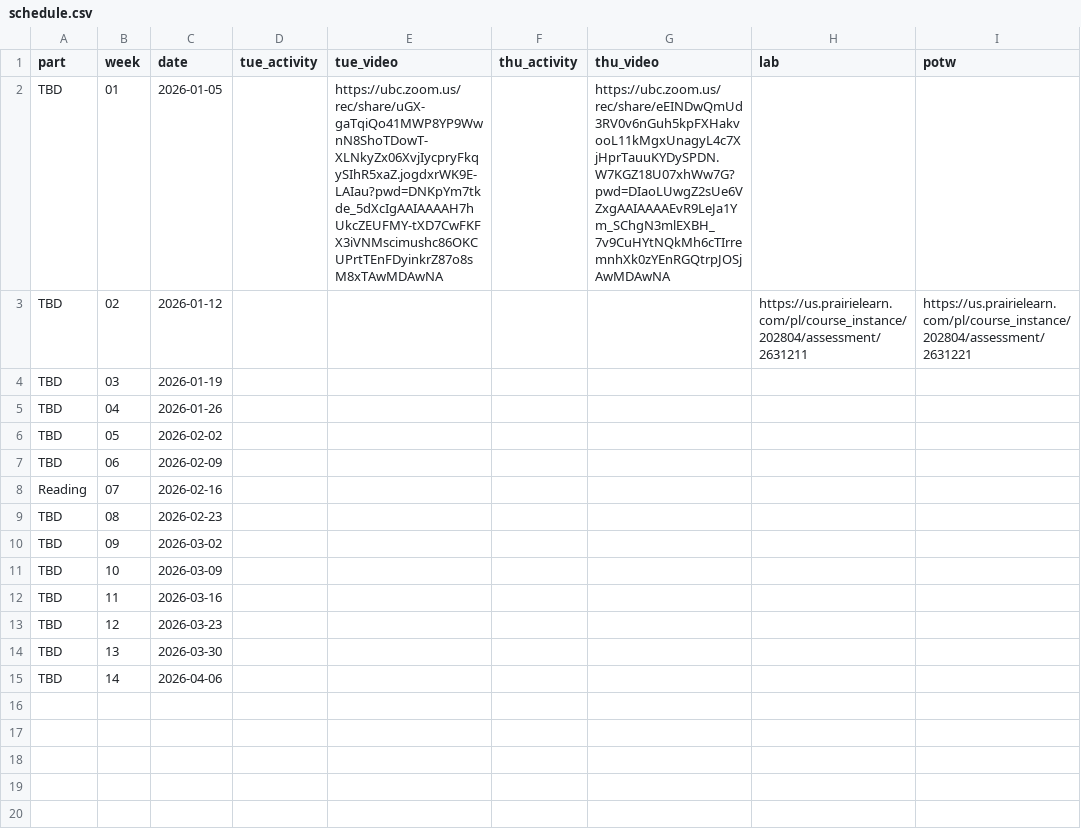
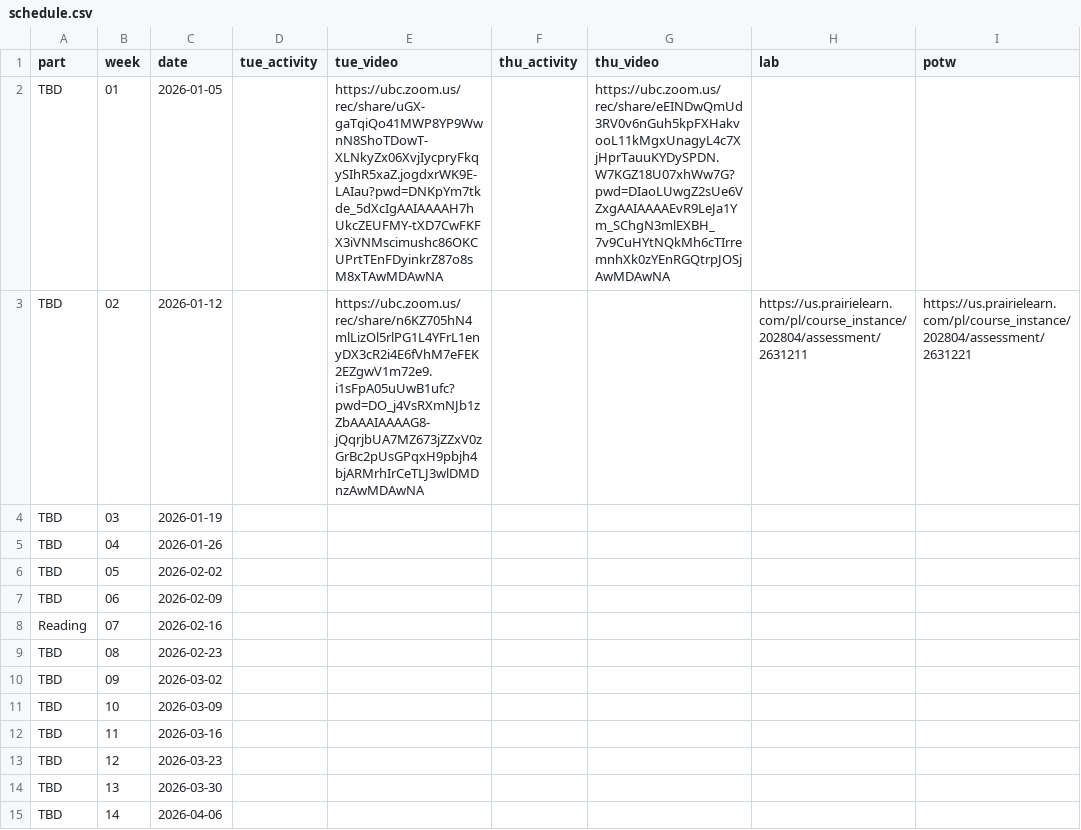
Before and after one commit to UBC-CS/cpsc203, a CSV file: data/schedule.csv, drawn as a sheet; only a part is shown; the diff names each change by its address in the sheet, - before the commit and + after, or states it on an @@ line.

```diff
--- a/data/schedule.csv
+++ b/data/schedule.csv
-E3 (tue_video): (empty)
+E3 (tue_video): https://ubc.zoom.us/rec/share/n6KZ705hN4mlLizOl5rlPG1L4YFrL1enyDX3cR2i4E6fVhM7eFEK2EZgwV1m72e9.i1sFpA05uUwB1ufc?pwd=DO_j4VsRXmNJb1zZbAAAIAAAAG8-jQqrjbUA7MZ673jZZxV0zGrBc2pUsGPqxH9pbjh4bjARMrhIrCeTLJ3wlDMDnzAwMDAwNA
```
